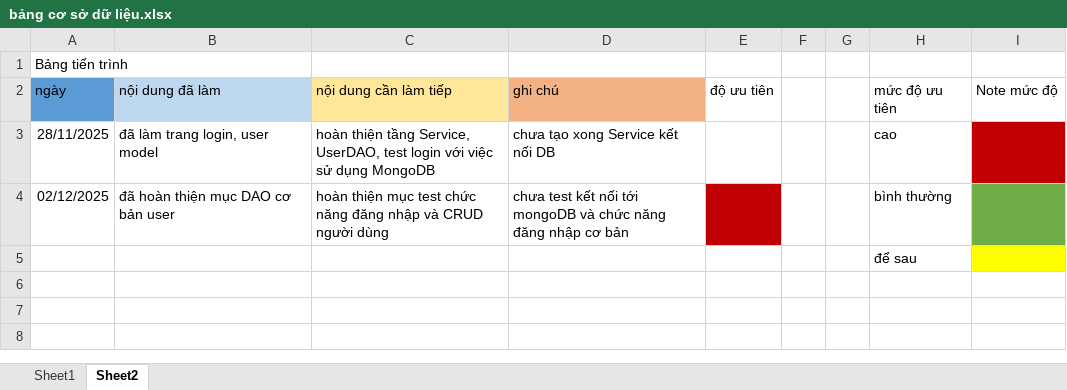
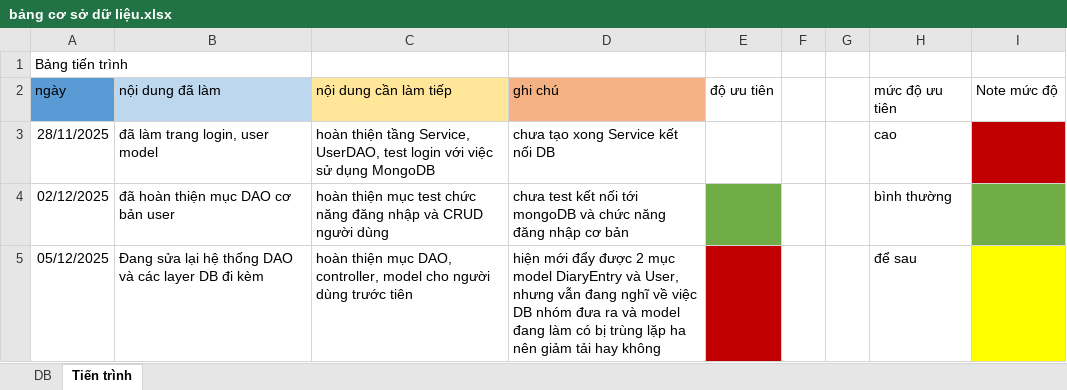
Before and after one commit to fillbertRiko/note_webapp_jsp, an Excel workbook: bảng cơ sở dữ liệu.xlsx, sheet Tiến trình, drawn as a sheet; values as stored, in another font and other column widths than the file's, no borders; removed rows and columns are numbered as before the commit, all else as after; the diff names each change by its address in the sheet, - before the commit and + after, or states it on an @@ line.

```diff
--- a/bảng cơ sở dữ liệu.xlsx (sheet Tiến trình)
+++ b/bảng cơ sở dữ liệu.xlsx (sheet Tiến trình)
-sheet tab: Sheet1
+sheet tab: DB
-sheet tab: Sheet2
+sheet tab: Tiến trình
-E4 fill: #C00000
+E4 fill: #70AD47
-row 5:  |  |  |  |  |  |  | để sau
+row 5: 05/12/2025 | Đang sửa lại hệ thống DAO và các layer DB đi kèm | hoàn thiện mục DAO, controller, model cho người dùng trước tiên | hiện mới đẩy được 2 mục model DiaryEntry và User, nhưng vẫn đang nghĩ về việc DB nhóm đưa ra và model đang làm có bị trùng lặp ha nên giảm tải hay không |  |  |  | để sau
```
Also changed, not shown: 37 other files.
